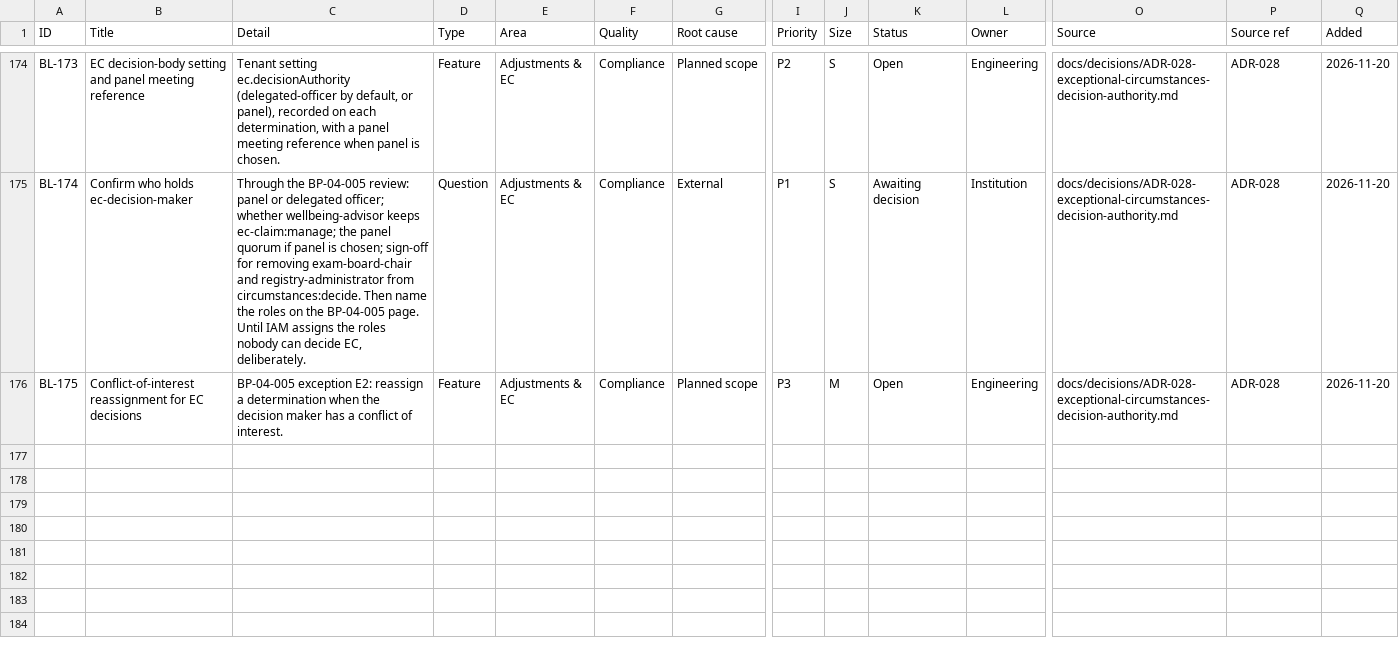
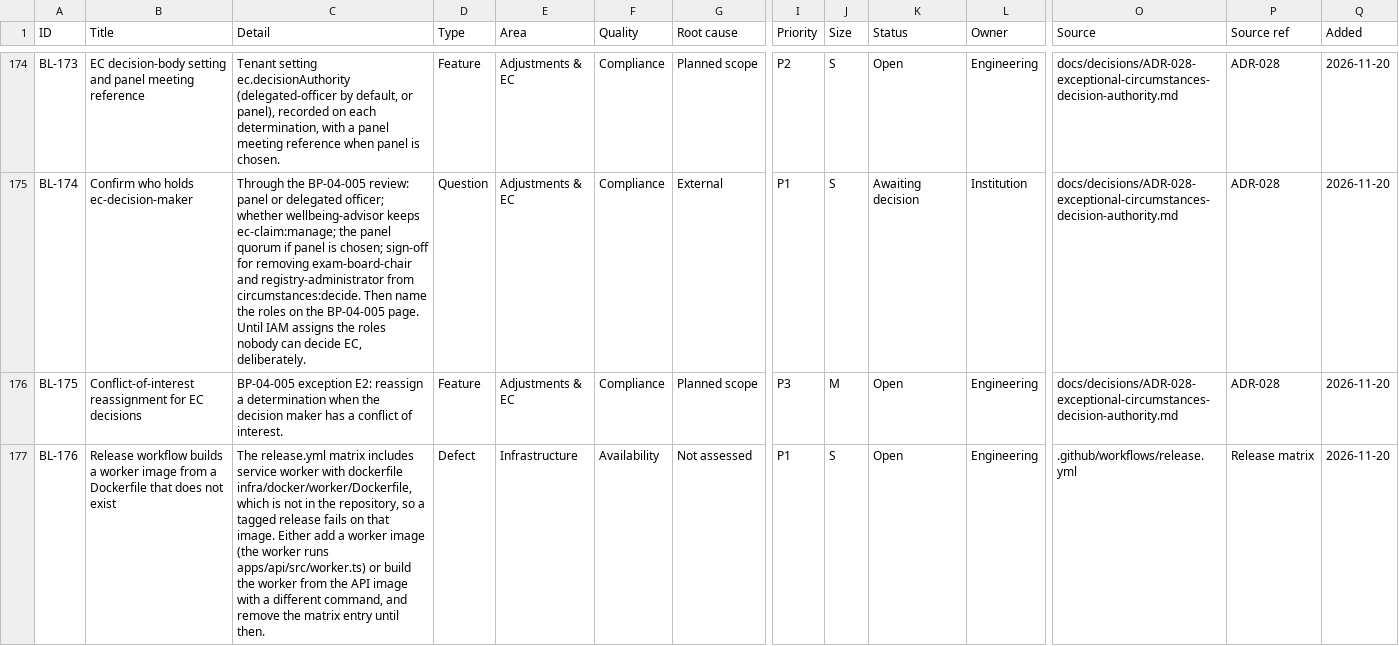
Before and after one commit to RevelationCore/Revelation-SRS, a CSV file: docs/product/backlog.csv, drawn as a sheet; only a part is shown, gaps mark what is left out; rows hold the shown columns only; the diff names each change by its address in the sheet, - before the commit and + after, or states it on an @@ line.

```diff
--- a/docs/product/backlog.csv
+++ b/docs/product/backlog.csv
+row 177: BL-176 | Release workflow builds a worker image from a Dockerfile that does not exist | The release.yml matrix includes service worker with dockerfile infra/docker/worker/Dockerfile, which is not in the repository, so a tagged release fails on that image. Either add a worker image (the worker runs apps/api/src/worker.ts) or build the worker from the API image with a different command, and remove the matrix entry until then. | Defect | Infrastructure | Availability | Not assessed | P1 | S | Open | Engineering | .github/workflows/release.yml | Release matrix | 2026-11-20
```
Also changed, not shown: 2 other files.
